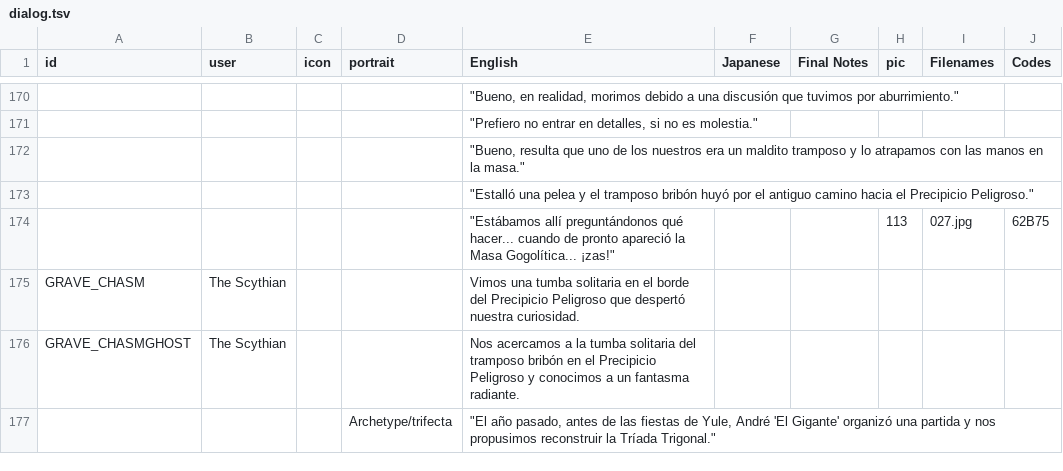
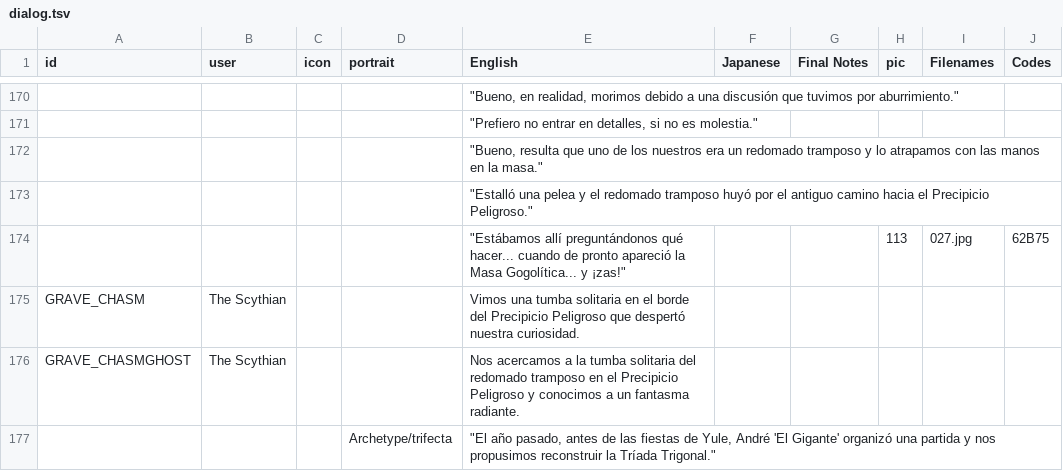
Before and after one commit to cesardeg/swordable, a TSV file: locales/spanish/dialog.tsv, drawn as a sheet; only a part is shown, gaps mark what is left out; the diff covers the shown part only; the diff names each change by its address in the sheet, - before the commit and + after, or states it on an @@ line.

Commit message:
polish es/pt translations

```diff
--- a/locales/spanish/dialog.tsv
+++ b/locales/spanish/dialog.tsv
-E172 (English): …era un maldito tramposo y…
+E172 (English): …era un redomado tramposo y…
-E173 (English): …y el tramposo bribón huyó por…
+E173 (English): …y el redomado tramposo huyó por…
-E174 (English): …Masa Gogolítica... ¡zas!"
+E174 (English): …Masa Gogolítica... y ¡zas!"
-E176 (English): …solitaria del tramposo bribón en el…
+E176 (English): …solitaria del redomado tramposo en el…
```
Also changed, not shown: 12 edited cells elsewhere in this file, locales/portuguese/dialog.tsv, locales/portuguese/strings.tsv, 2 other files.
